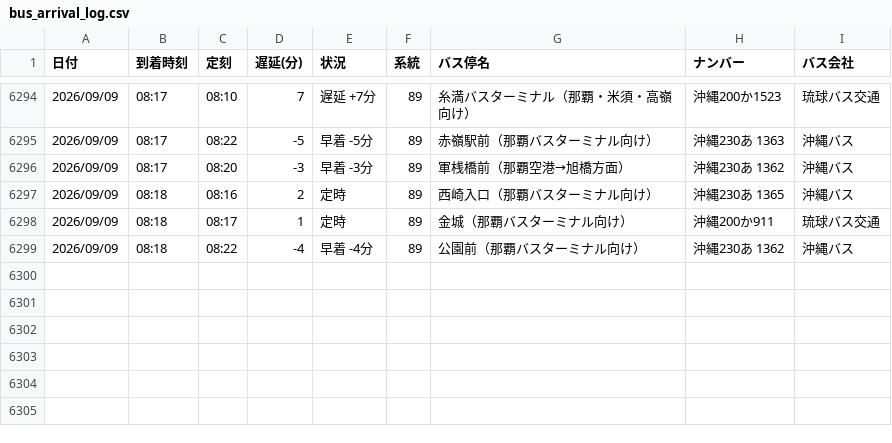
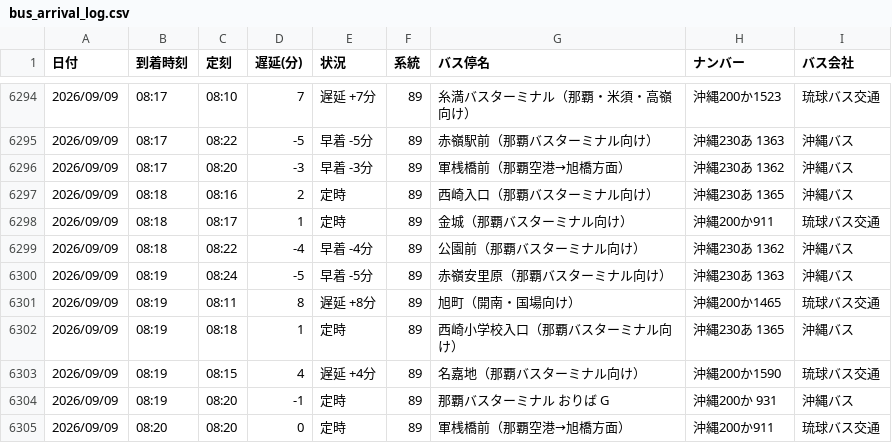
Before and after one commit to uy819/bus-analysis, a CSV file: bus_arrival_log.csv, drawn as a sheet; only a part is shown, gaps mark what is left out; the diff names each change by its address in the sheet, - before the commit and + after, or states it on an @@ line.

```diff
--- a/bus_arrival_log.csv
+++ b/bus_arrival_log.csv
+row 6300: 2026/09/09 | 08:19 | 08:24 | -5 | 早着 -5分 | 89 | 赤嶺安里原（那覇バスターミナル向け） | 沖縄230あ 1363 | 沖縄バス
+row 6301: 2026/09/09 | 08:19 | 08:11 | 8 | 遅延 +8分 | 89 | 旭町（開南・国場向け） | 沖縄200か1465 | 琉球バス交通
+row 6302: 2026/09/09 | 08:19 | 08:18 | 1 | 定時 | 89 | 西崎小学校入口（那覇バスターミナル向け） | 沖縄230あ 1365 | 沖縄バス
+row 6303: 2026/09/09 | 08:19 | 08:15 | 4 | 遅延 +4分 | 89 | 名嘉地（那覇バスターミナル向け） | 沖縄200か1590 | 琉球バス交通
+row 6304: 2026/09/09 | 08:19 | 08:20 | -1 | 定時 | 89 | 那覇バスターミナル おりば G | 沖縄200か 931 | 沖縄バス
+row 6305: 2026/09/09 | 08:20 | 08:20 | 0 | 定時 | 89 | 軍桟橋前（那覇空港→旭橋方面） | 沖縄200か911 | 琉球バス交通
```
Also changed, not shown: 1 other file.
